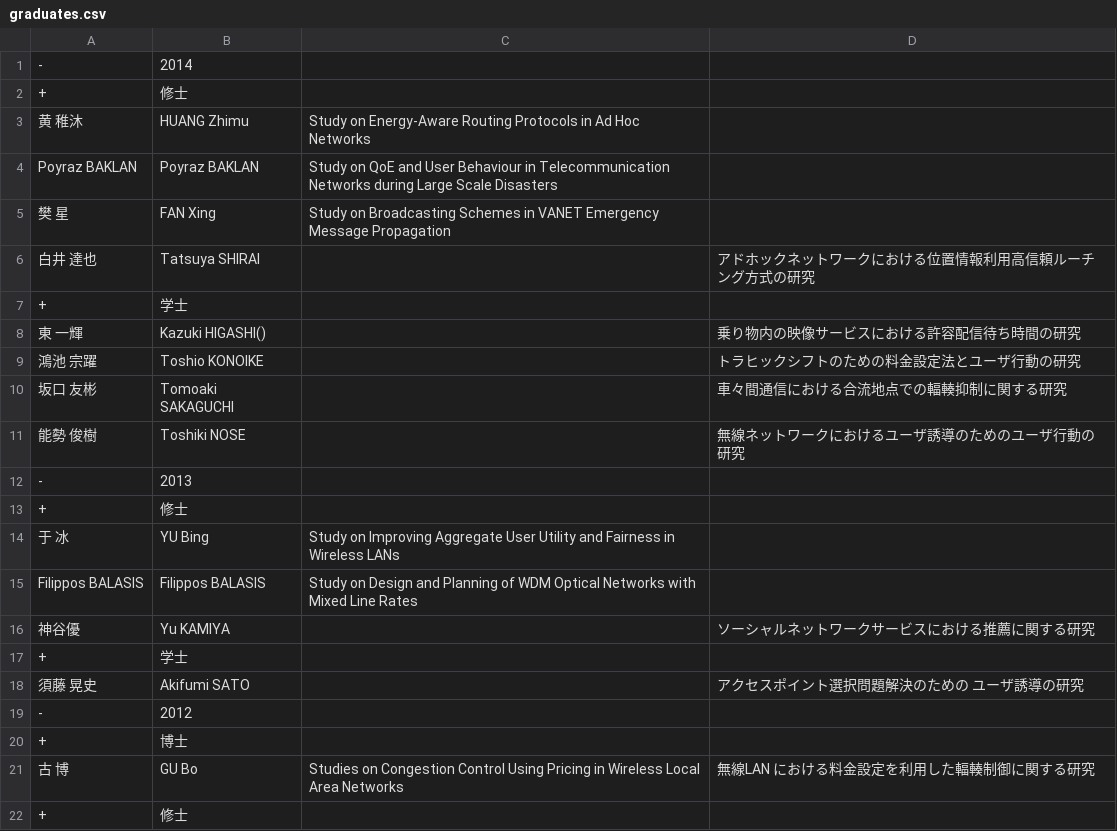
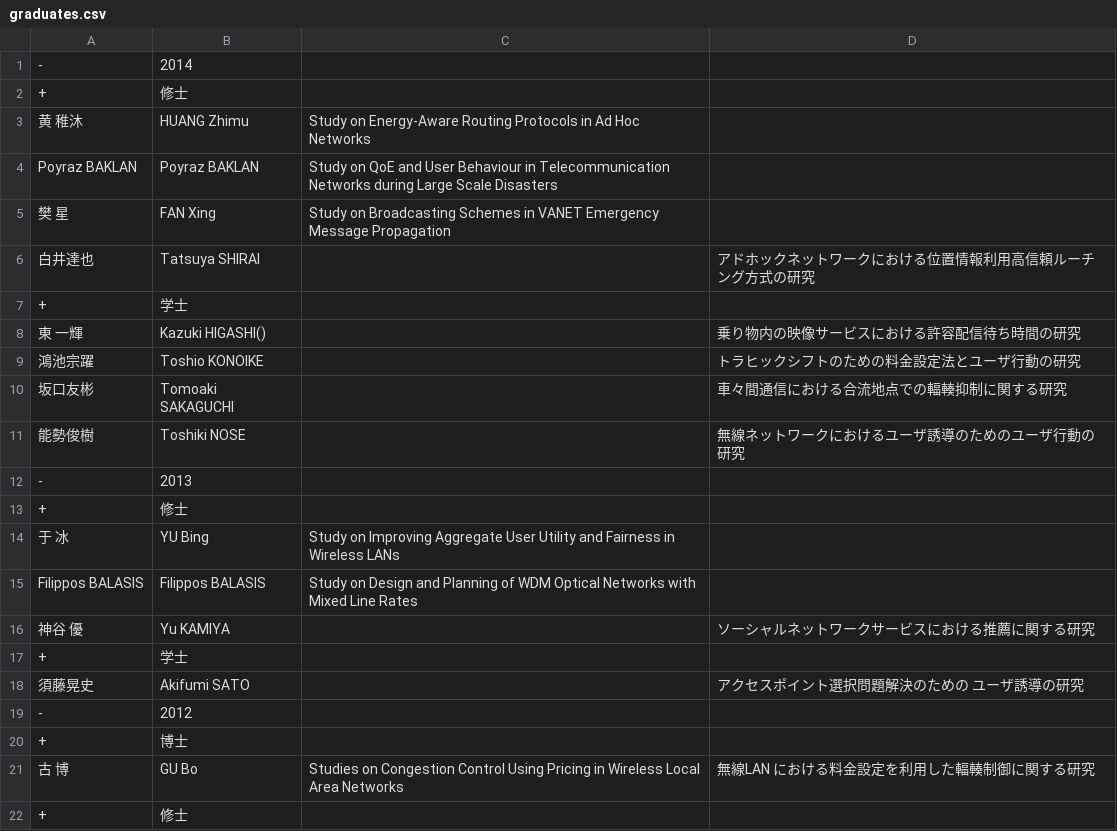
Before and after one commit to noriboijan/tanakalab, a CSV file: jpn/graduates.csv, drawn as a sheet; only a part is shown; the diff names each change by its address in the sheet, - before the commit and + after, or states it on an @@ line.

```diff
--- a/jpn/graduates.csv
+++ b/jpn/graduates.csv
-A6: 白井 達也
+A6: 白井達也
-A9: 鴻池 宗躍
+A9: 鴻池宗躍
-A10: 坂口 友彬
+A10: 坂口友彬
-A11: 能勢 俊樹
+A11: 能勢俊樹
-A16: 神谷優
+A16: 神谷 優
-A18: 須藤 晃史
+A18: 須藤晃史
```
Also changed, not shown: jpn/member.csv, 4 other files.
